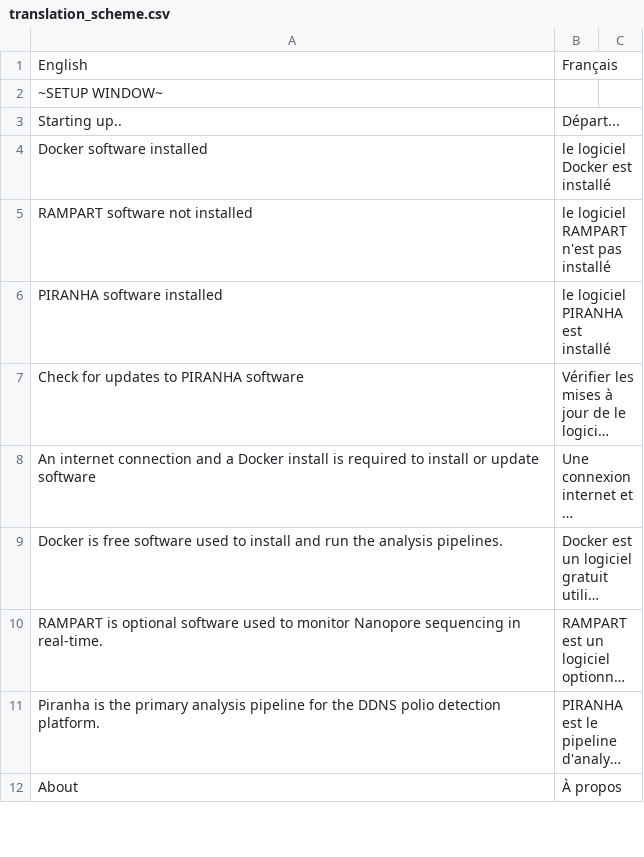
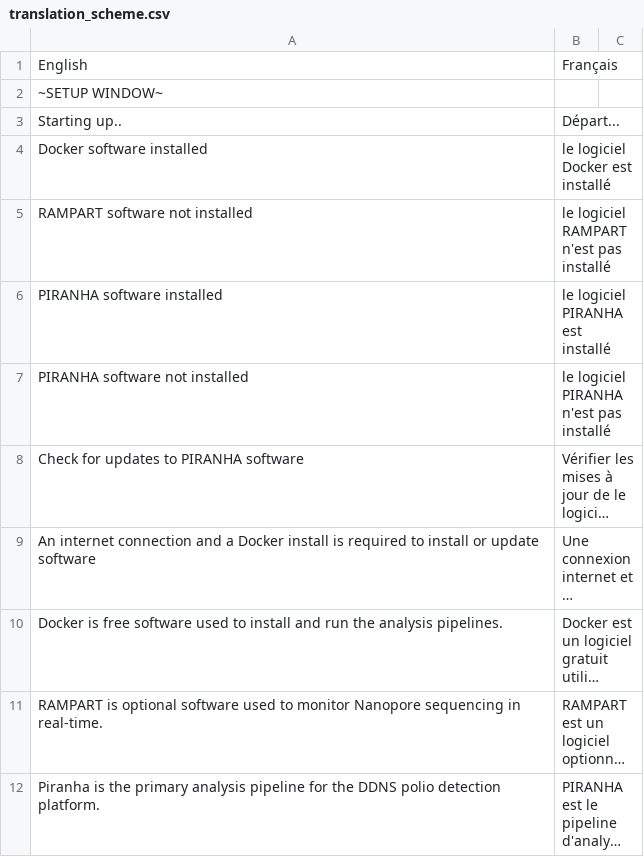
Before and after one commit to rambaut/piranhaGUI, a CSV file: artifice/resources/translation_scheme.csv, drawn as a sheet; only a part is shown; the shorter side is filled out with more unchanged rows; long unchanged cells end in …; the diff names each change by its address in the sheet, - before the commit and + after, or states it on an @@ line.

Commit message:
updated translation scheme

```diff
--- a/artifice/resources/translation_scheme.csv
+++ b/artifice/resources/translation_scheme.csv
+row 7: PIRANHA software not installed | le logiciel PIRANHA n'est pas installé
```
Also changed, not shown: 1 other file.
